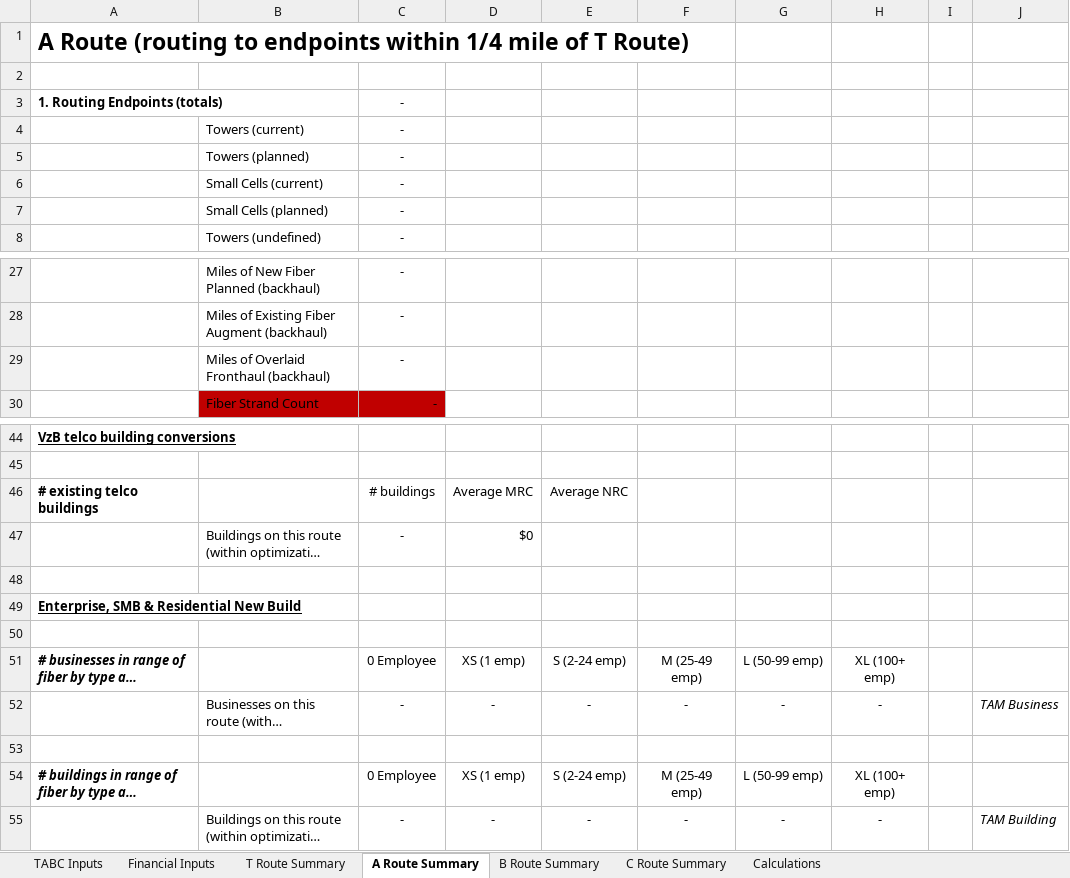
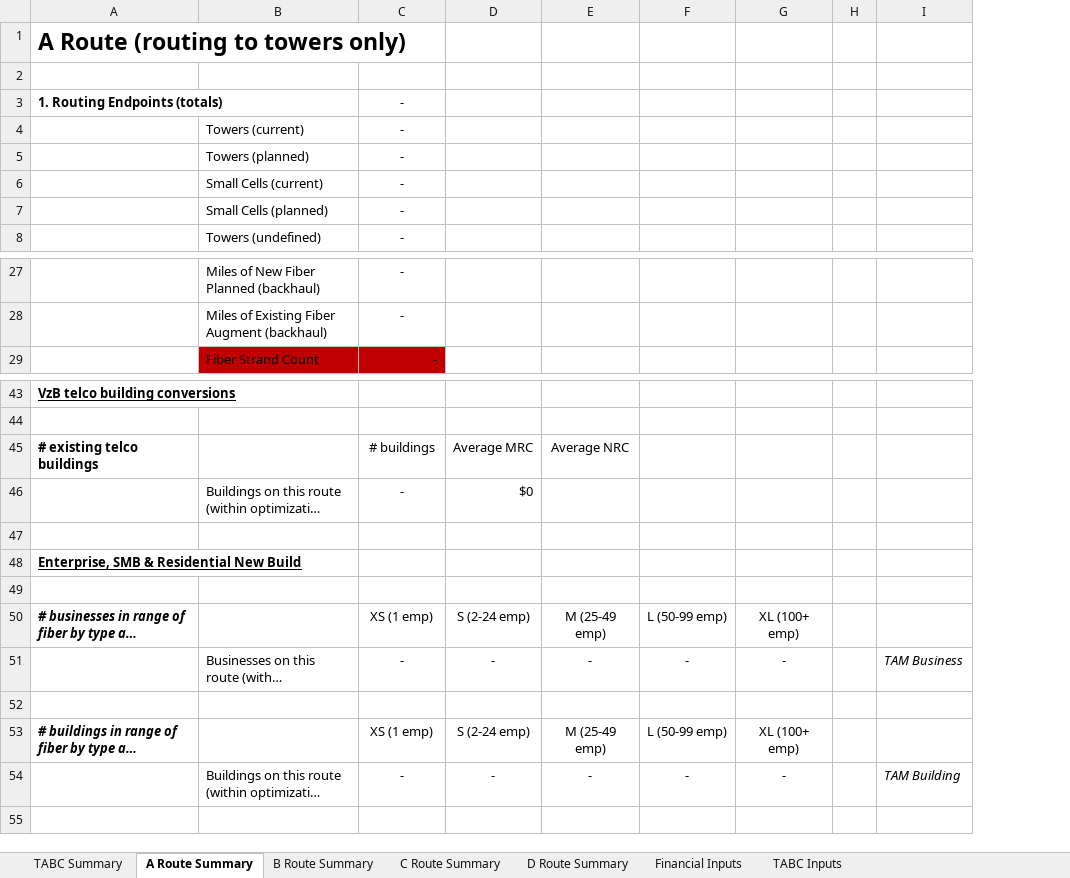
Before and after one commit to arxpoetica/totally-temp-aro, an Excel workbook: app/public/csv/TABC Summary Formatted.xlsx, sheet A Route Summary, drawn as a sheet; only a part is shown, gaps mark what is left out; long unchanged cells end in …; values as stored, in another font and other column widths than the file's, no borders; removed rows and columns are numbered as before the commit, all else as after; the diff names each change by its address in the sheet, - before the commit and + after, or states it on an @@ line.

```diff
--- a/app/public/csv/TABC Summary Formatted.xlsx (sheet A Route Summary)
+++ b/app/public/csv/TABC Summary Formatted.xlsx (sheet A Route Summary)
-sheet tab: T Route Summary
@@ sheet tab hidden: Calculations @@
+sheet tab: TABC Summary
+sheet tab: D Route Summary
@@ sheet tab order changed: TABC Summary | A Route Summary | B Route Summary | C Route Summary | D Route Summary | Financial Inputs | TABC Inputs @@
-column D, rows 46-55: Average MRC | $0 |  |  |  | XS (1 emp) | - |  | XS (1 emp) | -
-A1: A Route (routing to endpoints within 1/4 mile of T Route)
+A1: A Route (routing to towers only)
-row 29:  | Miles of Overlaid Fronthaul (backhaul) | -
-D45: Average NRC
+D45: Average MRC
-E45: (empty)
+E45: Average NRC
-D46: (empty)
+D46: $0
-C50: 0 Employee
+C50: XS (1 emp)
-C53: 0 Employee
+C53: XS (1 emp)
```
Also changed, not shown: sheet C Route Summary, sheet B Route Summary, formulas that keep their value.
